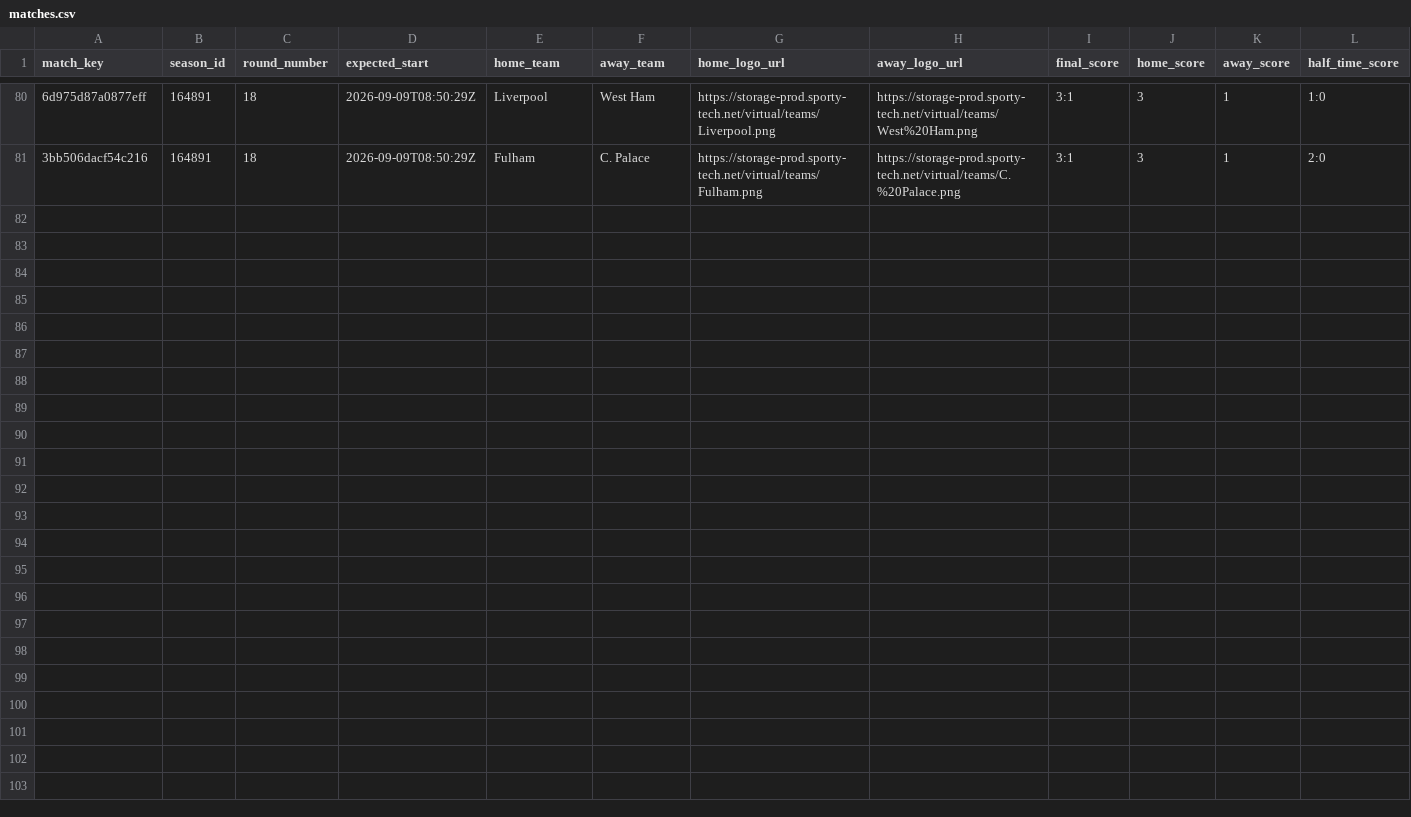
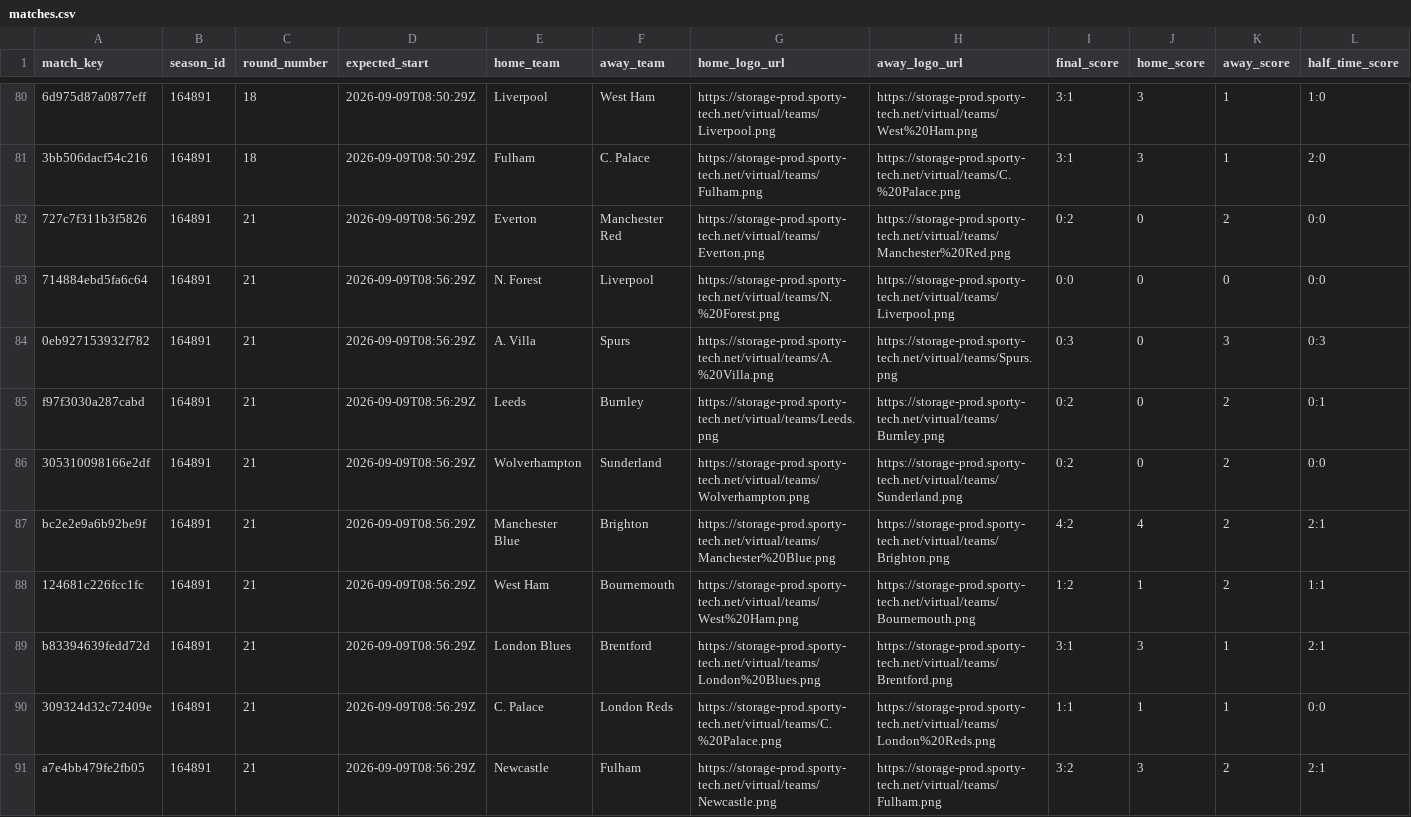
Before and after one commit to michaeldiary77-sys/virtual-leagues-collector, a CSV file: data/8035_english-league/matches.csv, drawn as a sheet; only a part is shown, gaps mark what is left out; rows hold the shown columns only; the diff names each change by its address in the sheet, - before the commit and + after, or states it on an @@ line.

```diff
--- a/data/8035_english-league/matches.csv
+++ b/data/8035_english-league/matches.csv
+row 82: 727c7f311b3f5826 | 164891 | 21 | 2026-09-09T08:56:29Z | Everton | Manchester Red | https://storage-prod.sporty-tech.net/virtual/teams/Everton.png | https://storage-prod.sporty-tech.net/virtual/teams/Manchester%20Red.png | 0:2 | 0 | 2 | 0:0
+row 83: 714884ebd5fa6c64 | 164891 | 21 | 2026-09-09T08:56:29Z | N. Forest | Liverpool | https://storage-prod.sporty-tech.net/virtual/teams/N.%20Forest.png | https://storage-prod.sporty-tech.net/virtual/teams/Liverpool.png | 0:0 | 0 | 0 | 0:0
+row 84: 0eb927153932f782 | 164891 | 21 | 2026-09-09T08:56:29Z | A. Villa | Spurs | https://storage-prod.sporty-tech.net/virtual/teams/A.%20Villa.png | https://storage-prod.sporty-tech.net/virtual/teams/Spurs.png | 0:3 | 0 | 3 | 0:3
+row 85: f97f3030a287cabd | 164891 | 21 | 2026-09-09T08:56:29Z | Leeds | Burnley | https://storage-prod.sporty-tech.net/virtual/teams/Leeds.png | https://storage-prod.sporty-tech.net/virtual/teams/Burnley.png | 0:2 | 0 | 2 | 0:1
+row 86: 305310098166e2df | 164891 | 21 | 2026-09-09T08:56:29Z | Wolverhampton | Sunderland | https://storage-prod.sporty-tech.net/virtual/teams/Wolverhampton.png | https://storage-prod.sporty-tech.net/virtual/teams/Sunderland.png | 0:2 | 0 | 2 | 0:0
+row 87: bc2e2e9a6b92be9f | 164891 | 21 | 2026-09-09T08:56:29Z | Manchester Blue | Brighton | https://storage-prod.sporty-tech.net/virtual/teams/Manchester%20Blue.png | https://storage-prod.sporty-tech.net/virtual/teams/Brighton.png | 4:2 | 4 | 2 | 2:1
+row 88: 124681c226fcc1fc | 164891 | 21 | 2026-09-09T08:56:29Z | West Ham | Bournemouth | https://storage-prod.sporty-tech.net/virtual/teams/West%20Ham.png | https://storage-prod.sporty-tech.net/virtual/teams/Bournemouth.png | 1:2 | 1 | 2 | 1:1
+row 89: b83394639fedd72d | 164891 | 21 | 2026-09-09T08:56:29Z | London Blues | Brentford | https://storage-prod.sporty-tech.net/virtual/teams/London%20Blues.png | https://storage-prod.sporty-tech.net/virtual/teams/Brentford.png | 3:1 | 3 | 1 | 2:1
+row 90: 309324d32c72409e | 164891 | 21 | 2026-09-09T08:56:29Z | C. Palace | London Reds | https://storage-prod.sporty-tech.net/virtual/teams/C.%20Palace.png | https://storage-prod.sporty-tech.net/virtual/teams/London%20Reds.png | 1:1 | 1 | 1 | 0:0
+row 91: a7e4bb479fe2fb05 | 164891 | 21 | 2026-09-09T08:56:29Z | Newcastle | Fulham | https://storage-prod.sporty-tech.net/virtual/teams/Newcastle.png | https://storage-prod.sporty-tech.net/virtual/teams/Fulham.png | 3:2 | 3 | 2 | 2:1
```
Also changed, not shown: data/8036_italian-league/matches.csv, data/8037_spanish-league/matches.csv, 42 other files.
